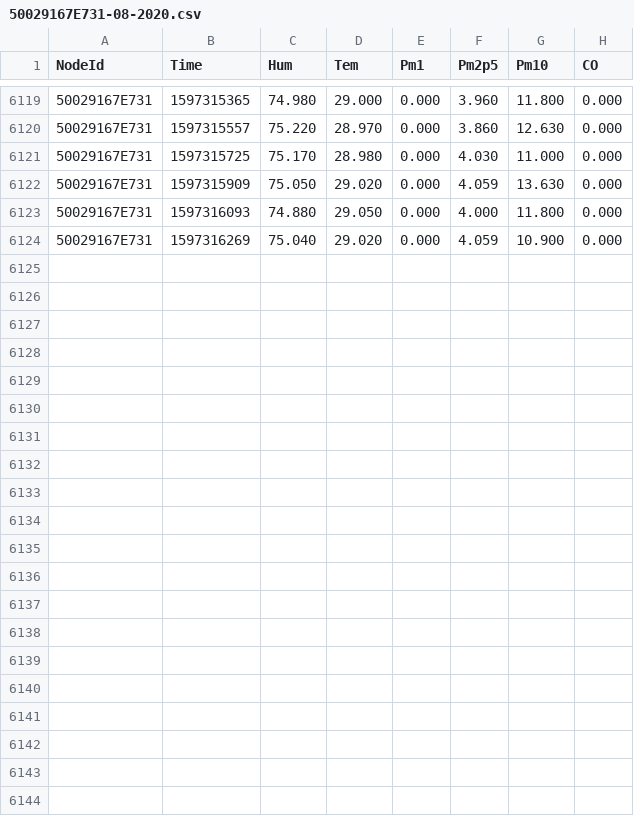
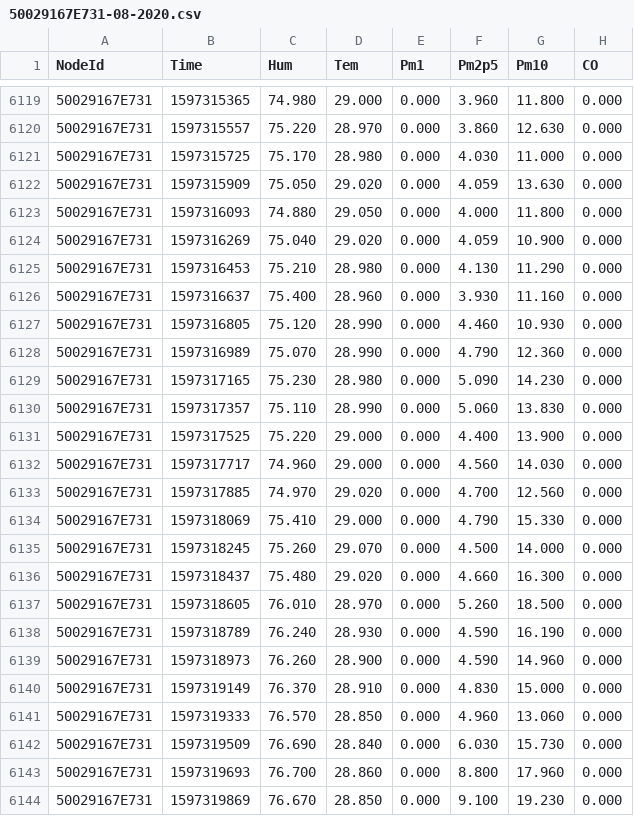
Before and after one commit to clonemasterUwU/airsense_data_raw, a CSV file: 50029167E731-08-2020.csv, drawn as a sheet; only a part is shown, gaps mark what is left out.

```diff
--- a/50029167E731-08-2020.csv
+++ b/50029167E731-08-2020.csv
@@ -6124 +6124,21 @@ NodeId,Time,Hum,Tem,Pm1,Pm2p5,Pm10,CO
 50029167E731,1597316269,75.040,29.020,0.000,4.059,10.900,0.000
+50029167E731,1597316453,75.210,28.980,0.000,4.130,11.290,0.000
+50029167E731,1597316637,75.400,28.960,0.000,3.930,11.160,0.000
+50029167E731,1597316805,75.120,28.990,0.000,4.460,10.930,0.000
+50029167E731,1597316989,75.070,28.990,0.000,4.790,12.360,0.000
+50029167E731,1597317165,75.230,28.980,0.000,5.090,14.230,0.000
+50029167E731,1597317357,75.110,28.990,0.000,5.060,13.830,0.000
+50029167E731,1597317525,75.220,29.000,0.000,4.400,13.900,0.000
+50029167E731,1597317717,74.960,29.000,0.000,4.560,14.030,0.000
+50029167E731,1597317885,74.970,29.020,0.000,4.700,12.560,0.000
+50029167E731,1597318069,75.410,29.000,0.000,4.790,15.330,0.000
+50029167E731,1597318245,75.260,29.070,0.000,4.500,14.000,0.000
+50029167E731,1597318437,75.480,29.020,0.000,4.660,16.300,0.000
+50029167E731,1597318605,76.010,28.970,0.000,5.260,18.500,0.000
+50029167E731,1597318789,76.240,28.930,0.000,4.590,16.190,0.000
+50029167E731,1597318973,76.260,28.900,0.000,4.590,14.960,0.000
+50029167E731,1597319149,76.370,28.910,0.000,4.830,15.000,0.000
+50029167E731,1597319333,76.570,28.850,0.000,4.960,13.060,0.000
+50029167E731,1597319509,76.690,28.840,0.000,6.030,15.730,0.000
+50029167E731,1597319693,76.700,28.860,0.000,8.800,17.960,0.000
+50029167E731,1597319869,76.670,28.850,0.000,9.100,19.230,0.000
```
Also changed, not shown: 50029167E78E-08-2020.csv, 50029167E8F2-08-2020.csv, 8 other files.
